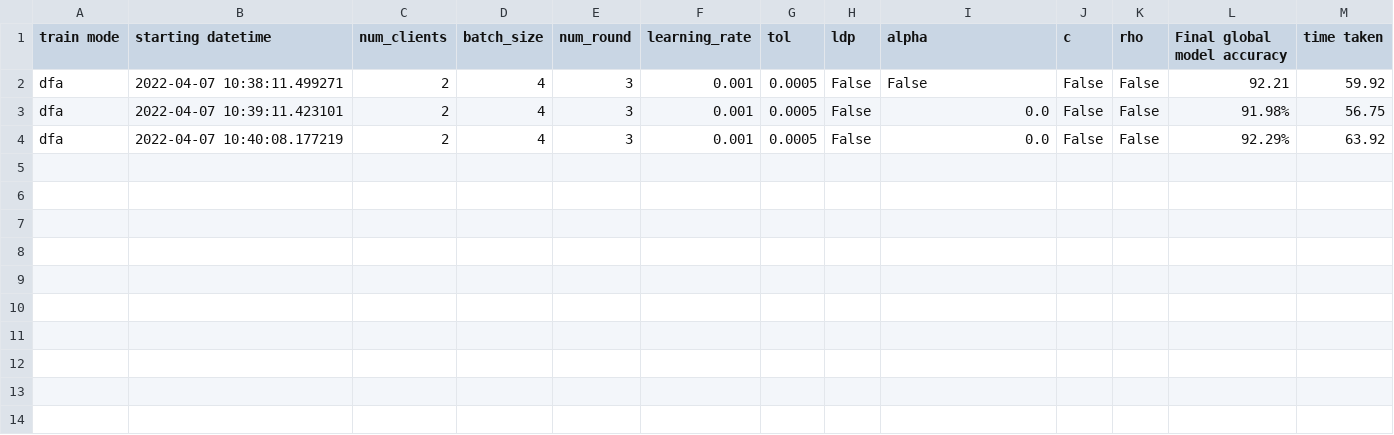
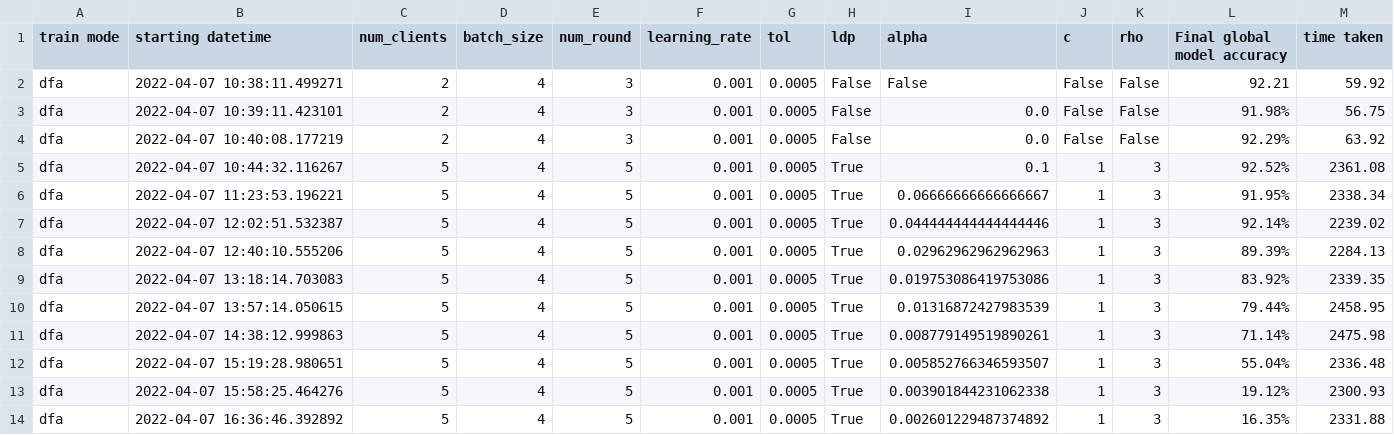
Before and after one commit to shinjbin/fedlearn, a CSV file: result.csv, drawn as a sheet.

```diff
--- a/result.csv
+++ b/result.csv
@@ -4 +4,11 @@ dfa,2022-04-07 10:39:11.423101,2,4,3,0.001,0.0005,False,0.0,False,False,91.98%,5
 dfa,2022-04-07 10:40:08.177219,2,4,3,0.001,0.0005,False,0.0,False,False,92.29%,63.92
+dfa,2022-04-07 10:44:32.116267,5,4,5,0.001,0.0005,True,0.1,1,3,92.52%,2361.08
+dfa,2022-04-07 11:23:53.196221,5,4,5,0.001,0.0005,True,0.06666666666666667,1,3,91.95%,2338.34
+dfa,2022-04-07 12:02:51.532387,5,4,5,0.001,0.0005,True,0.044444444444444446,1,3,92.14%,2239.02
+dfa,2022-04-07 12:40:10.555206,5,4,5,0.001,0.0005,True,0.02962962962962963,1,3,89.39%,2284.13
+dfa,2022-04-07 13:18:14.703083,5,4,5,0.001,0.0005,True,0.019753086419753086,1,3,83.92%,2339.35
+dfa,2022-04-07 13:57:14.050615,5,4,5,0.001,0.0005,True,0.01316872427983539,1,3,79.44%,2458.95
+dfa,2022-04-07 14:38:12.999863,5,4,5,0.001,0.0005,True,0.008779149519890261,1,3,71.14%,2475.98
+dfa,2022-04-07 15:19:28.980651,5,4,5,0.001,0.0005,True,0.005852766346593507,1,3,55.04%,2336.48
+dfa,2022-04-07 15:58:25.464276,5,4,5,0.001,0.0005,True,0.003901844231062338,1,3,19.12%,2300.93
+dfa,2022-04-07 16:36:46.392892,5,4,5,0.001,0.0005,True,0.002601229487374892,1,3,16.35%,2331.88
```
Also changed, not shown: 5 other files.
